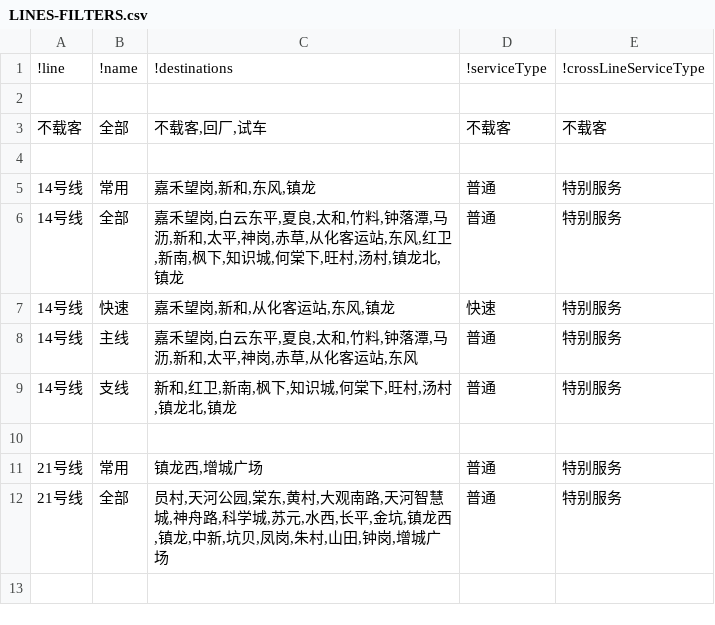
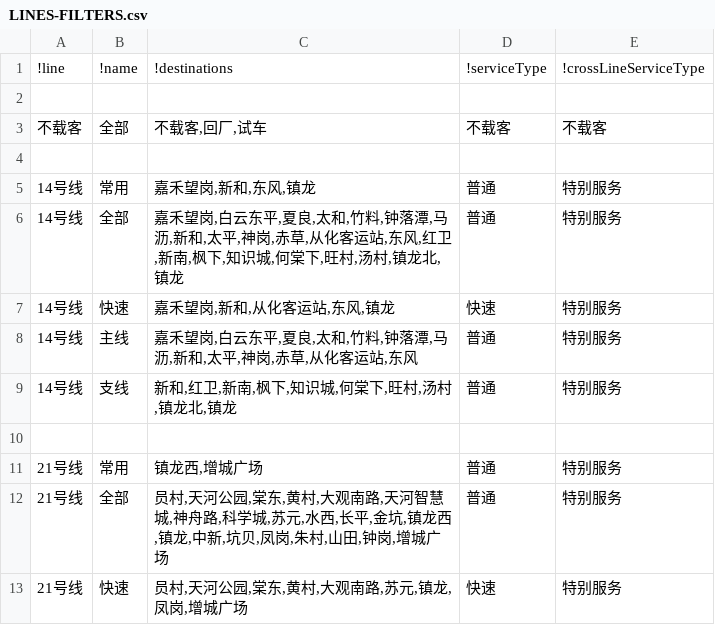
Before and after one commit to ytxmobile98/GZMTR-lines-14-21-side-display-controller, a CSV file: RAW-DATA/LINES-FILTERS.csv, drawn as a sheet.

Commit message:
added Line 21 express info

```diff
--- a/RAW-DATA/LINES-FILTERS.csv
+++ b/RAW-DATA/LINES-FILTERS.csv
@@ -12 +12,2 @@
 "21号线"	"全部"	"员村,天河公园,棠东,黄村,大观南路,天河智慧城,神舟路,科学城,苏元,水西,长平,金坑,镇龙西,镇龙,中新,坑贝,凤岗,朱村,山田,钟岗,增城广场"	"普通"	"特别服务"
+"21号线"	"快速"	"员村,天河公园,棠东,黄村,大观南路,苏元,镇龙,凤岗,增城广场"	"快速"	"特别服务"
```
